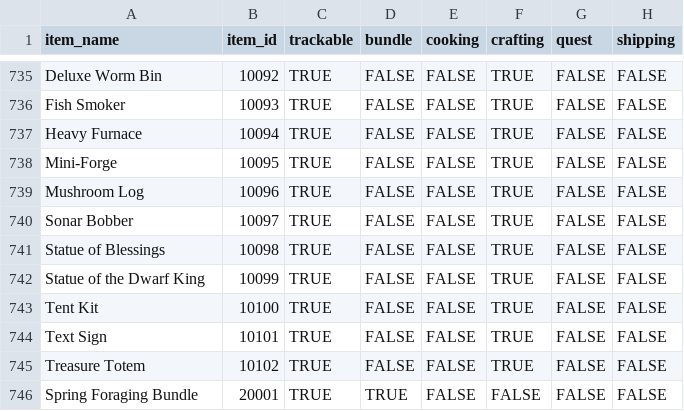
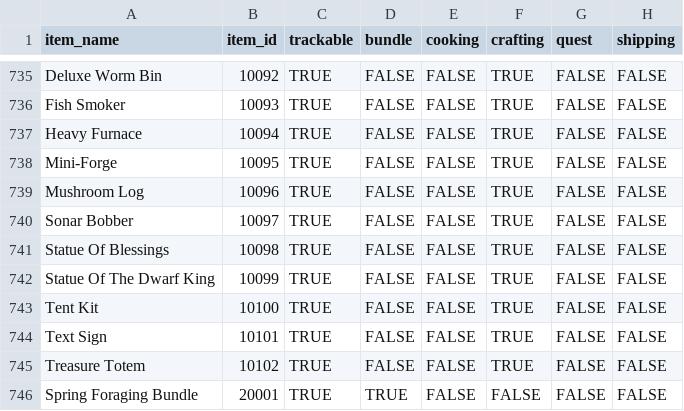
Before and after one commit to PaulTGG/stardewtracker, a CSV file: items.csv, drawn as a sheet; only a part is shown, gaps mark what is left out; the diff names each change by its address in the sheet, - before the commit and + after, or states it on an @@ line.

Commit message:
Update items.csv
Because the Wiki has the words "of" and "the" capitalized, for some reason.

```diff
--- a/items.csv
+++ b/items.csv
-A741 (item_name): Statue of Blessings
+A741 (item_name): Statue Of Blessings
-A742 (item_name): Statue of the Dwarf King
+A742 (item_name): Statue Of The Dwarf King
```
